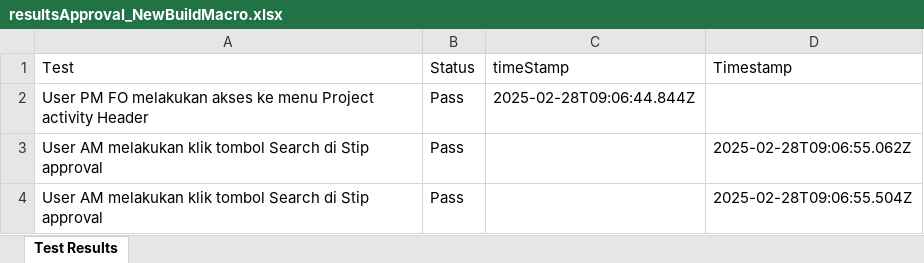
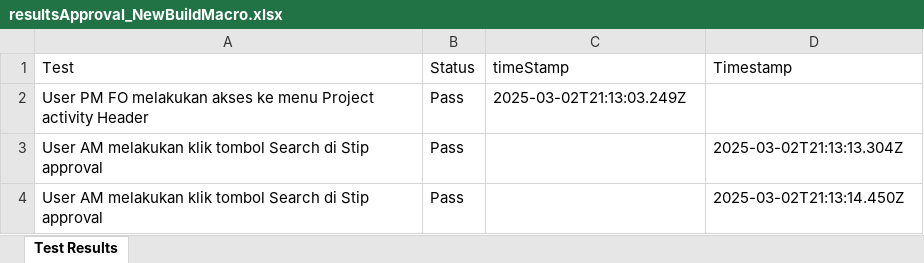
Before and after one commit to Fmocacinno/TBGSYS-Cypress-, an Excel workbook: cypress/downloads/resultsApproval_NewBuildMacro.xlsx, sheet Test Results, drawn as a sheet; values as stored, in another font and other column widths than the file's, no borders; the diff names each change by its address in the sheet, - before the commit and + after, or states it on an @@ line.

```diff
--- a/cypress/downloads/resultsApproval_NewBuildMacro.xlsx (sheet Test Results)
+++ b/cypress/downloads/resultsApproval_NewBuildMacro.xlsx (sheet Test Results)
-C2 (timeStamp): 2025-02-28T09:06:44.844Z
+C2 (timeStamp): 2025-03-02T21:13:03.249Z
-D3 (Timestamp): 2025-02-28T09:06:55.062Z
+D3 (Timestamp): 2025-03-02T21:13:13.304Z
-D4 (Timestamp): 2025-02-28T09:06:55.504Z
+D4 (Timestamp): 2025-03-02T21:13:14.450Z
```
Also changed, not shown: cypress/downloads/test-StipinputNewBuildMacroresults.xlsx, 35 other files.
